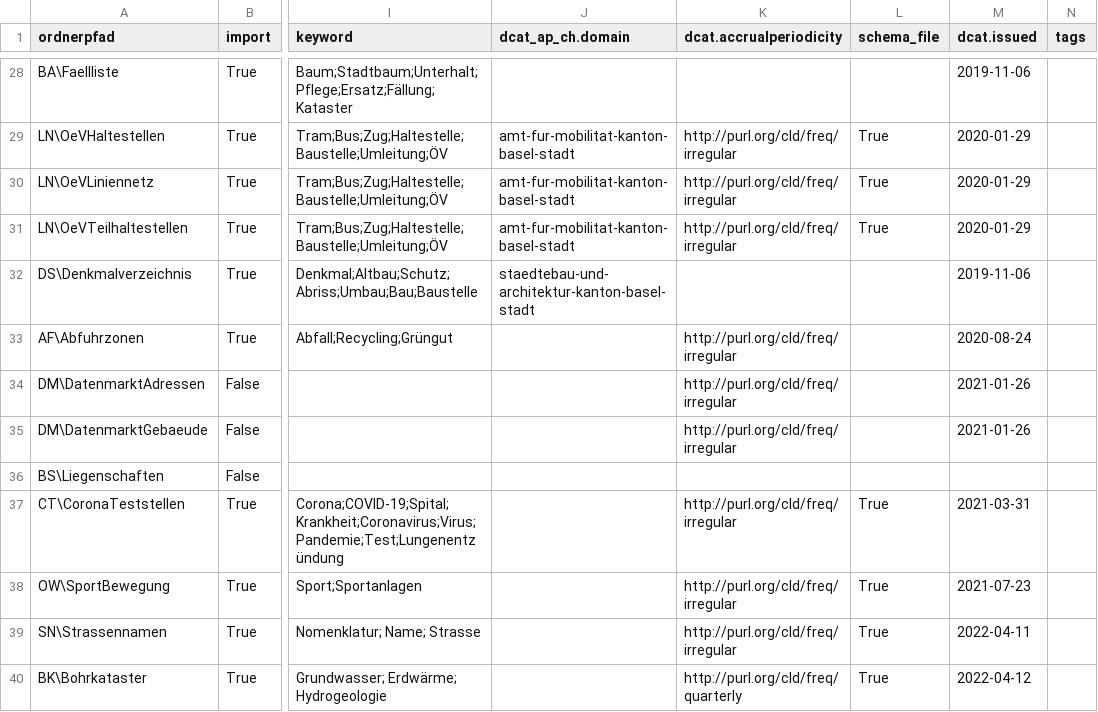
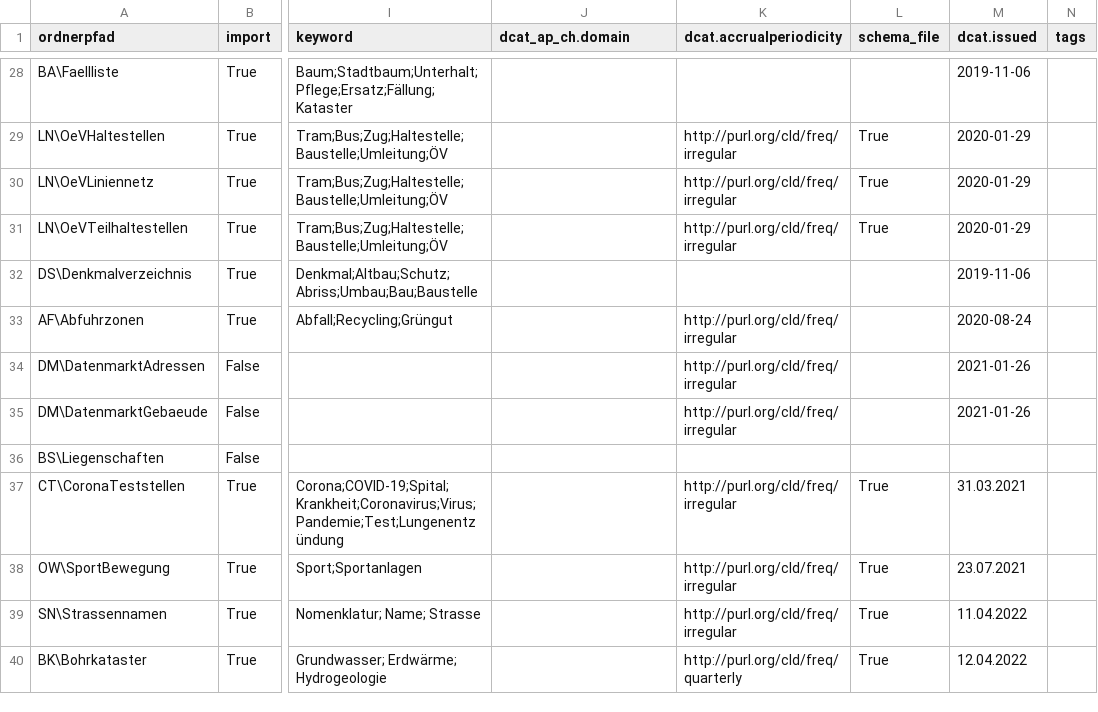
Before and after one commit to opendatabs/data-processing, a CSV file: gva_geodatenshop/Metadata.csv, drawn as a sheet; only a part is shown, gaps mark what is left out; the diff covers the shown part only; the diff names each change by its address in the sheet, - before the commit and + after, or states it on an @@ line.

Commit message:
Remove dcat_ap_ch.domain fields

```diff
--- a/gva_geodatenshop/Metadata.csv
+++ b/gva_geodatenshop/Metadata.csv
-J29:J31 (dcat_ap_ch.domain): amt-fur-mobilitat-kanton-basel-stadt
+J29:J31 (dcat_ap_ch.domain): (empty)
-J32 (dcat_ap_ch.domain): staedtebau-und-architektur-kanton-basel-stadt
+J32 (dcat_ap_ch.domain): (empty)
-M37 (dcat.issued): 2021-03-31
+M37 (dcat.issued): 31.03.2021
-M38 (dcat.issued): 2021-07-23
+M38 (dcat.issued): 23.07.2021
-M39 (dcat.issued): 2022-04-11
+M39 (dcat.issued): 11.04.2022
-M40 (dcat.issued): 2022-04-12
+M40 (dcat.issued): 12.04.2022
```
Also changed, not shown: 13 edited cells elsewhere in this file.
